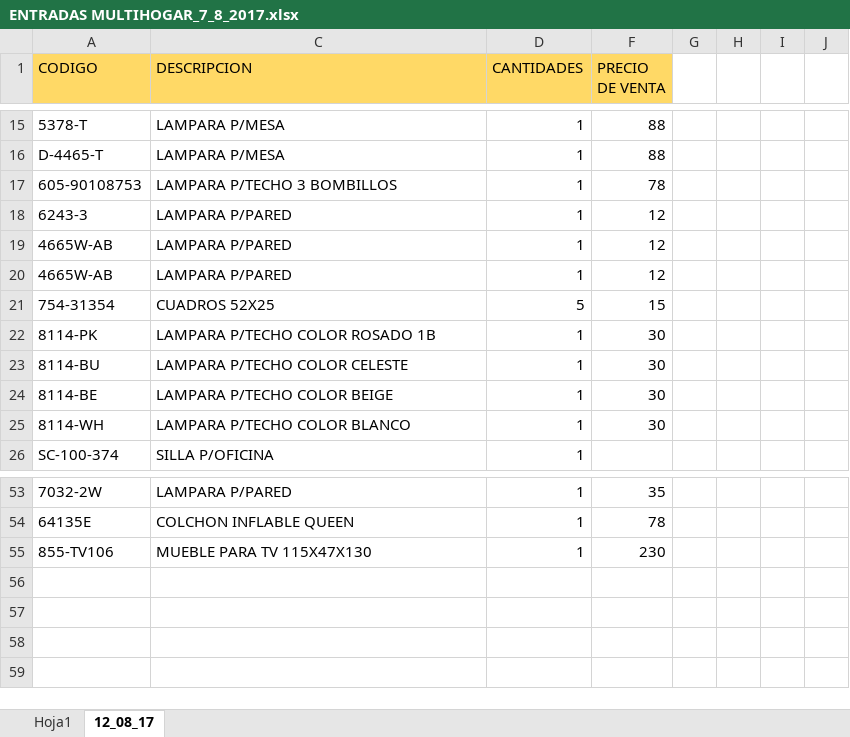
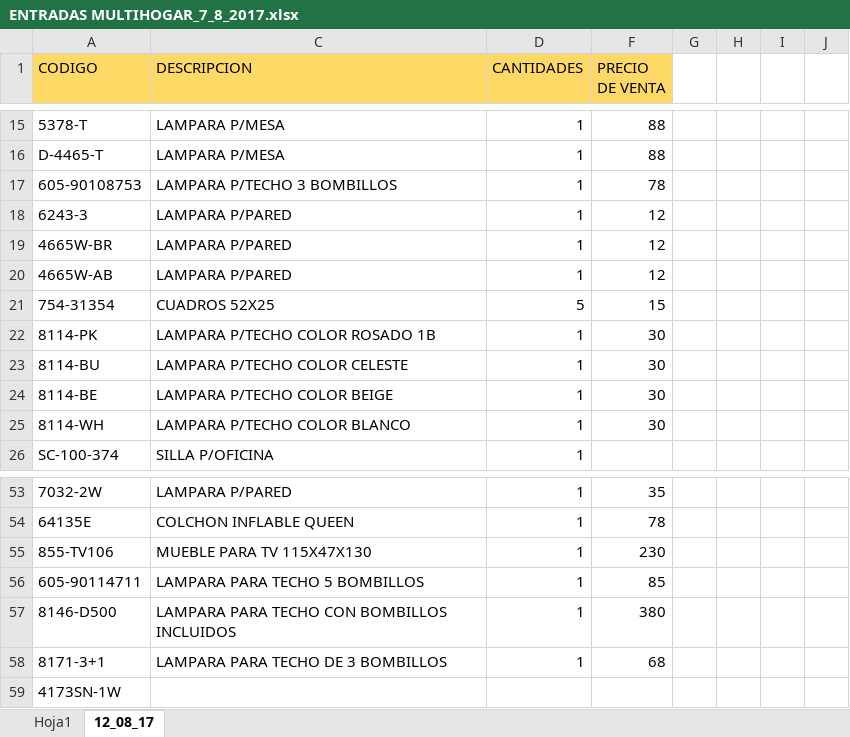
Before and after one commit to ajsilesleiva/MH, an Excel workbook: ENTRADAS MULTIHOGAR_7_8_2017.xlsx, sheet 12_08_17, drawn as a sheet; only a part is shown, gaps mark what is left out; values as stored, in another font and other column widths than the file's, no borders; conditional formats not drawn; the diff names each change by its address in the sheet, - before the commit and + after, or states it on an @@ line.

Commit message:
17/8/17

```diff
--- a/ENTRADAS MULTIHOGAR_7_8_2017.xlsx (sheet 12_08_17)
+++ b/ENTRADAS MULTIHOGAR_7_8_2017.xlsx (sheet 12_08_17)
-A19 (CODIGO): 4665W-AB
+A19 (CODIGO): 4665W-BR
+row 56: 605-90114711 | LAMPARA PARA TECHO 5 BOMBILLOS | 1 | 85
+row 57: 8146-D500 | LAMPARA PARA TECHO CON BOMBILLOS INCLUIDOS | 1 | 380
+row 58: 8171-3+1 | LAMPARA PARA TECHO DE 3 BOMBILLOS | 1 | 68
+row 59: 4173SN-1W
```
